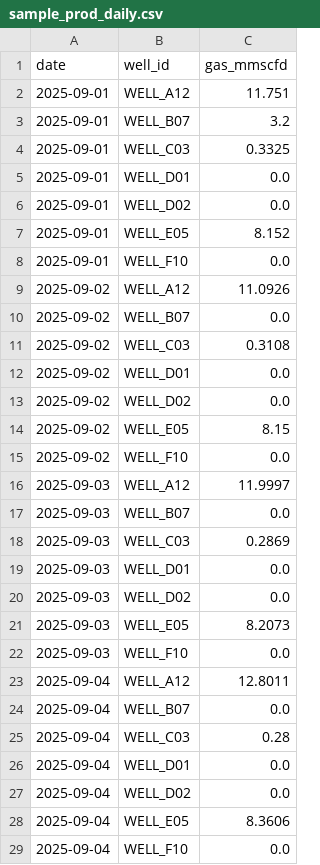
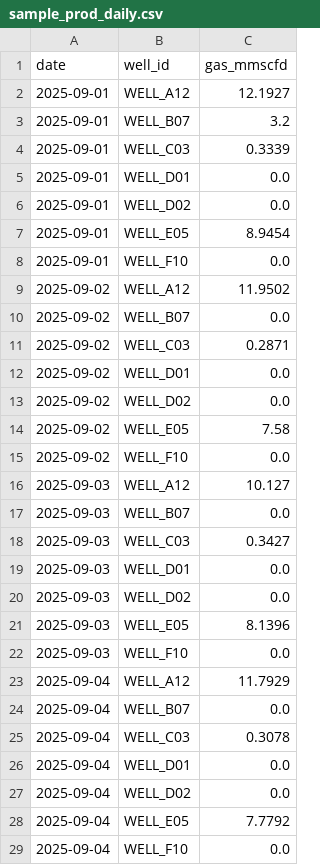
Before and after one commit to kukuhtw/mcp_rag_go, a CSV file: tools/gen_dummy/sample_prod_daily.csv, drawn as a sheet; only a part is shown; the diff covers the shown part only.

```diff
--- a/tools/gen_dummy/sample_prod_daily.csv
+++ b/tools/gen_dummy/sample_prod_daily.csv
@@ -1,29 +1,29 @@
 date,well_id,gas_mmscfd
-2025-09-01,WELL_A12,11.751
+2025-09-01,WELL_A12,12.1927
 2025-09-01,WELL_B07,3.2
-2025-09-01,WELL_C03,0.3325
+2025-09-01,WELL_C03,0.3339
 2025-09-01,WELL_D01,0.0
 2025-09-01,WELL_D02,0.0
-2025-09-01,WELL_E05,8.152
+2025-09-01,WELL_E05,8.9454
 2025-09-01,WELL_F10,0.0
-2025-09-02,WELL_A12,11.0926
+2025-09-02,WELL_A12,11.9502
 2025-09-02,WELL_B07,0.0
-2025-09-02,WELL_C03,0.3108
+2025-09-02,WELL_C03,0.2871
 2025-09-02,WELL_D01,0.0
 2025-09-02,WELL_D02,0.0
-2025-09-02,WELL_E05,8.15
+2025-09-02,WELL_E05,7.58
 2025-09-02,WELL_F10,0.0
-2025-09-03,WELL_A12,11.9997
+2025-09-03,WELL_A12,10.127
 2025-09-03,WELL_B07,0.0
-2025-09-03,WELL_C03,0.2869
+2025-09-03,WELL_C03,0.3427
 2025-09-03,WELL_D01,0.0
 2025-09-03,WELL_D02,0.0
-2025-09-03,WELL_E05,8.2073
+2025-09-03,WELL_E05,8.1396
 2025-09-03,WELL_F10,0.0
-2025-09-04,WELL_A12,12.8011
+2025-09-04,WELL_A12,11.7929
 2025-09-04,WELL_B07,0.0
-2025-09-04,WELL_C03,0.28
+2025-09-04,WELL_C03,0.3078
 2025-09-04,WELL_D01,0.0
 2025-09-04,WELL_D02,0.0
-2025-09-04,WELL_E05,8.3606
+2025-09-04,WELL_E05,7.7792
 2025-09-04,WELL_F10,0.0
```
Also changed, not shown: 78 edited cells elsewhere in this file, tools/gen_dummy/sample_drilling_events.csv, tools/gen_dummy/sample_hsse_incidents.csv, 15 other files.
